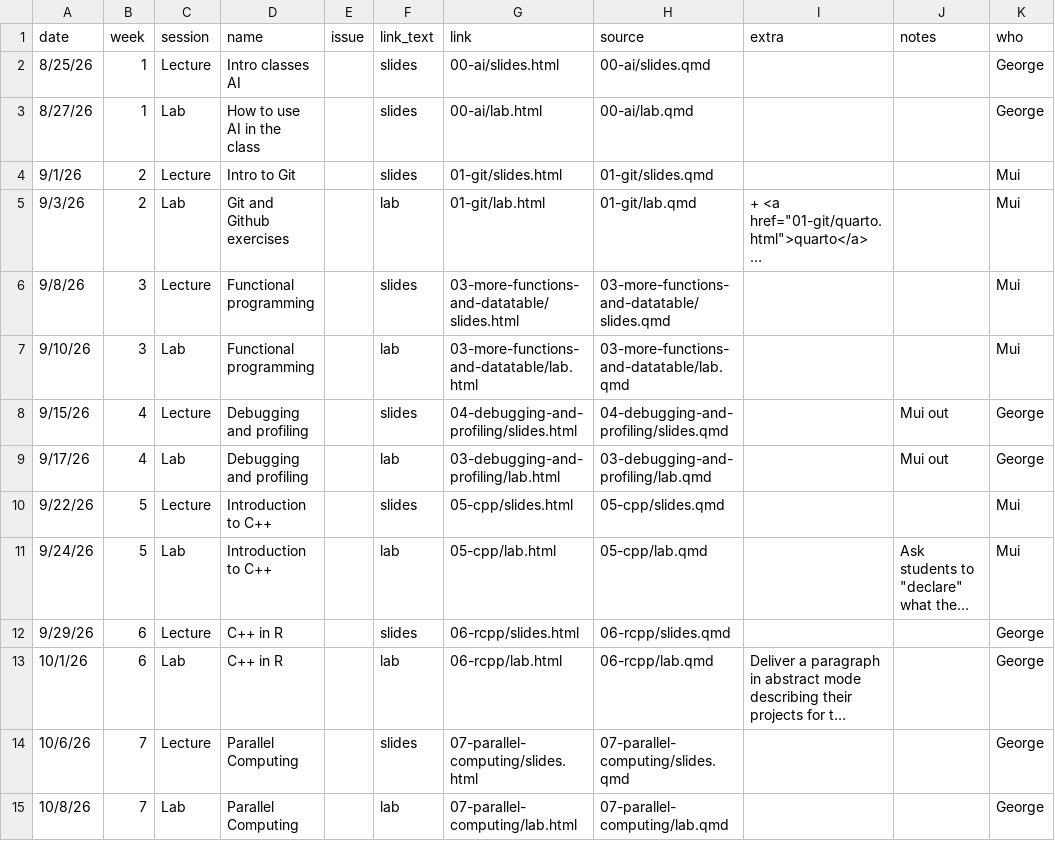
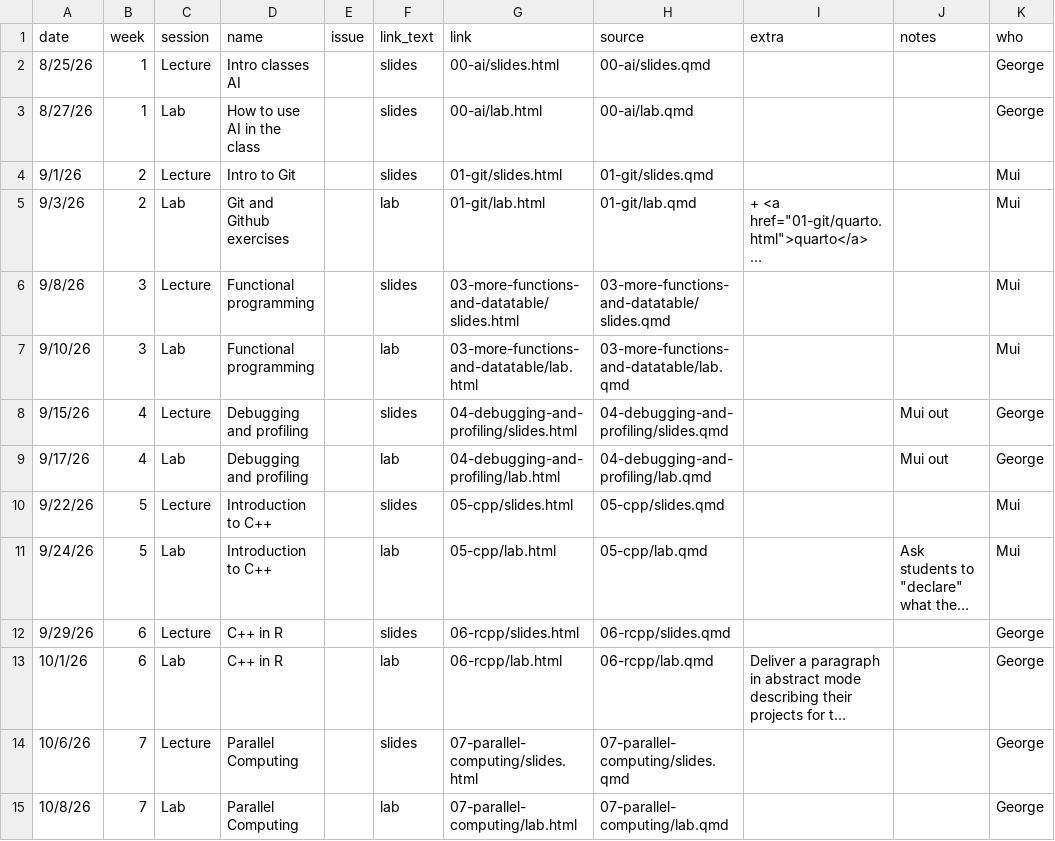
Before and after one commit to UofUEpiBio/PHS7045-advanced-programming, a CSV file: pages.csv, drawn as a sheet; only a part is shown; long unchanged cells end in …; the diff names each change by its address in the sheet, - before the commit and + after, or states it on an @@ line.

```diff
--- a/pages.csv
+++ b/pages.csv
-G9 (link): 03-debugging-and-profiling/lab.html
+G9 (link): 04-debugging-and-profiling/lab.html
-H9 (source): 03-debugging-and-profiling/lab.qmd
+H9 (source): 04-debugging-and-profiling/lab.qmd
```
Also changed, not shown: 7 other files.
